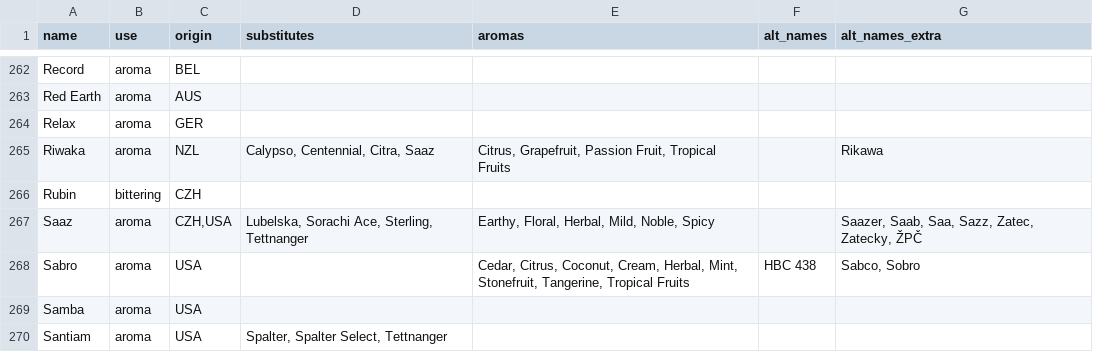
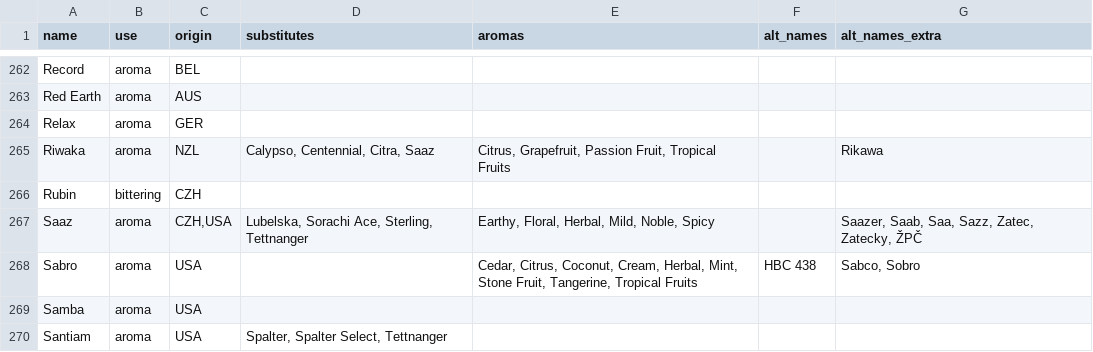
Before and after one commit to scheb/beer-analytics, a CSV file: recipe_db/data/hops.csv, drawn as a sheet; only a part is shown, gaps mark what is left out; the diff covers the shown part only.

Commit message:
Extend aroma lists

```diff
--- a/recipe_db/data/hops.csv
+++ b/recipe_db/data/hops.csv
@@ -267,3 +267,3 @@ Rubin;bittering;CZH;;;;
 Saaz;aroma;CZH,USA;Lubelska, Sorachi Ace, Sterling, Tettnanger;Earthy, Floral, Herbal, Mild, Noble, Spicy;;Saazer, Saab, Saa, Sazz, Zatec, Zatecky, ŽPČ
-Sabro;aroma;USA;;Cedar, Citrus, Coconut, Cream, Herbal, Mint, Stonefruit, Tangerine, Tropical Fruits;HBC 438;Sabco, Sobro
+Sabro;aroma;USA;;Cedar, Citrus, Coconut, Cream, Herbal, Mint, Stone Fruit, Tangerine, Tropical Fruits;HBC 438;Sabco, Sobro
 Samba;aroma;USA;;;;
```
Also changed, not shown: 35 edited cells elsewhere in this file.
